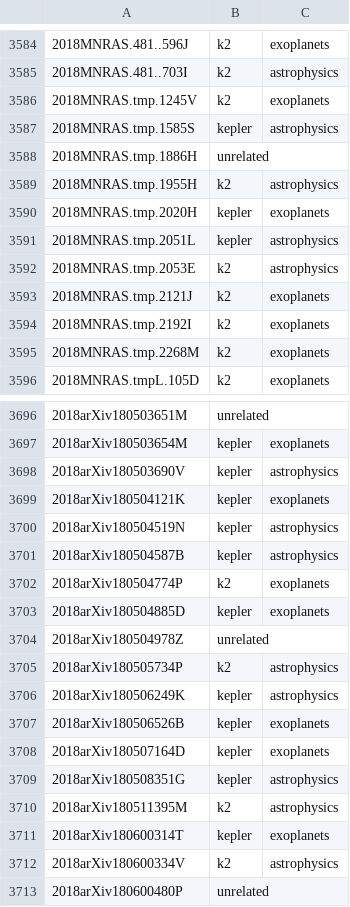
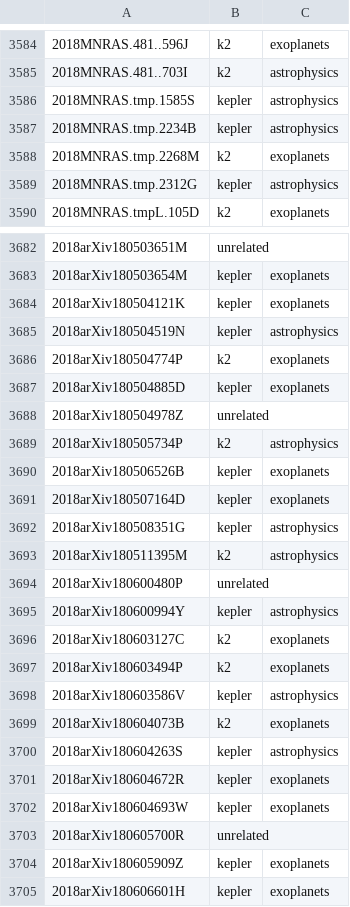
Before and after one commit to KeplerGO/kpub, a CSV file: data/kpub-export.csv, drawn as a sheet; only a part is shown, gaps mark what is left out; the shorter side is filled out with more unchanged rows; the diff covers the shown part only.

```diff
--- a/data/kpub-export.csv
+++ b/data/kpub-export.csv
@@ -3585,12 +3585,6 @@
 2018MNRAS.481..703I,k2,astrophysics
-2018MNRAS.tmp.1245V,k2,exoplanets
 2018MNRAS.tmp.1585S,kepler,astrophysics
-2018MNRAS.tmp.1886H,unrelated,
-2018MNRAS.tmp.1955H,k2,astrophysics
-2018MNRAS.tmp.2020H,kepler,exoplanets
-2018MNRAS.tmp.2051L,kepler,astrophysics
-2018MNRAS.tmp.2053E,k2,astrophysics
-2018MNRAS.tmp.2121J,k2,exoplanets
-2018MNRAS.tmp.2192I,k2,exoplanets
+2018MNRAS.tmp.2234B,kepler,astrophysics
 2018MNRAS.tmp.2268M,k2,exoplanets
+2018MNRAS.tmp.2312G,kepler,astrophysics
 2018MNRAS.tmpL.105D,k2,exoplanets
@@ -3697,6 +3683,4 @@
 2018arXiv180503654M,kepler,exoplanets
-2018arXiv180503690V,kepler,astrophysics
 2018arXiv180504121K,kepler,exoplanets
 2018arXiv180504519N,kepler,astrophysics
-2018arXiv180504587B,kepler,astrophysics
 2018arXiv180504774P,k2,exoplanets
@@ -3705,3 +3689,2 @@
 2018arXiv180505734P,k2,astrophysics
-2018arXiv180506249K,kepler,astrophysics
 2018arXiv180506526B,kepler,exoplanets
@@ -3710,4 +3693,2 @@
 2018arXiv180511395M,k2,astrophysics
-2018arXiv180600314T,kepler,exoplanets
-2018arXiv180600334V,k2,astrophysics
 2018arXiv180600480P,unrelated,
```
Also changed, not shown: 4 added rows, 21 removed rows and 1 edited cell elsewhere in this file, 1 other file.
